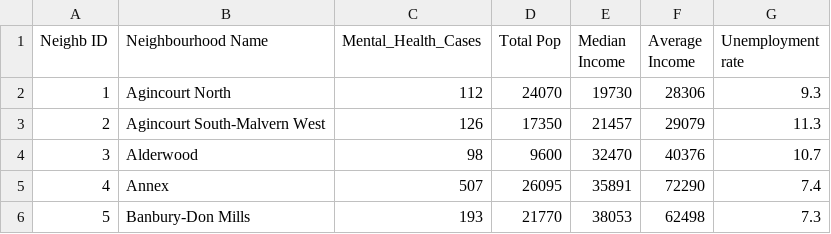
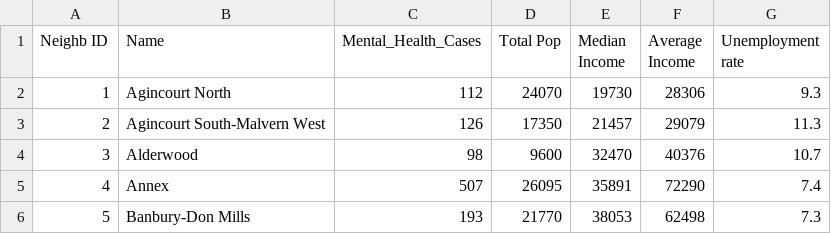
Before and after one commit to ShulmanZ/4GA3_Group3FinalProject2021, a CSV file: NeighbourhoodVariablesFinal.csv, drawn as a sheet; only a part is shown.

Commit message:
Hope this works

```diff
--- a/NeighbourhoodVariablesFinal.csv
+++ b/NeighbourhoodVariablesFinal.csv
@@ -1,2 +1,2 @@
-Neighb ID,Neighbourhood Name,Mental_Health_Cases,Total Pop,Median Income,Average Income,Unemployment rate
+Neighb ID,Name,Mental_Health_Cases,Total Pop,Median Income,Average Income,Unemployment rate
 1,Agincourt North,112,24070,19730,28306,9.3
```
